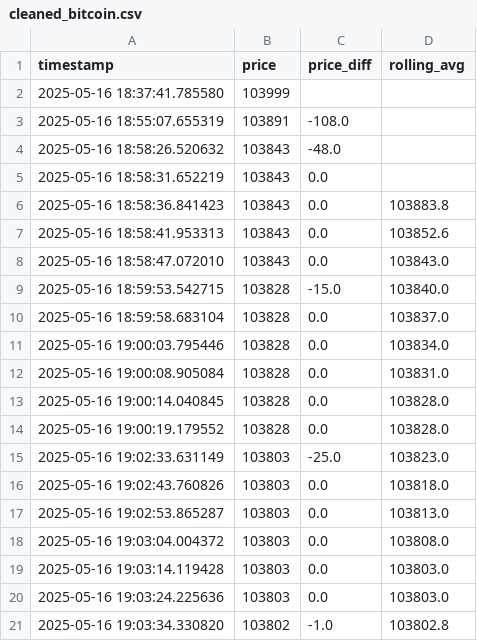
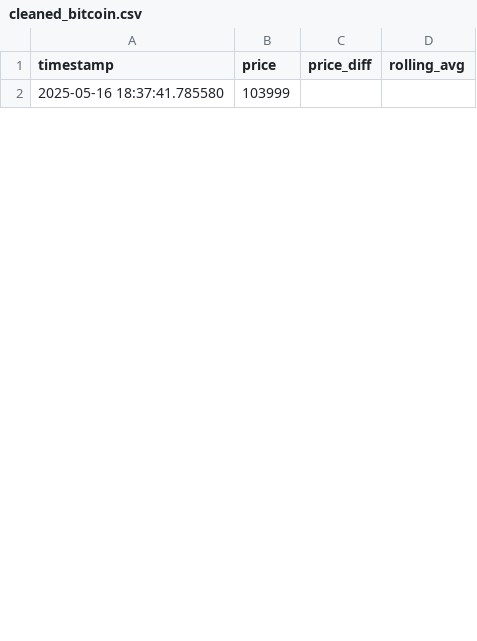
Before and after one commit to causify-ai/tutorials, a CSV file: DATA605/Spring2025/projects/TutorTask117_Spring2025_Real_Time_Bitcoin_Price_Data_Processing_with_DVC/docker_data605_style/data/cleaned_bitcoin.csv, drawn as a sheet; only a part is shown; the diff covers the shown part only.

```diff
--- a/DATA605/Spring2025/projects/TutorTask117_Spring2025_Real_Time_Bitcoin_Price_Data_Processing_with_DVC/docker_data605_style/data/cleaned_bitcoin.csv
+++ b/DATA605/Spring2025/projects/TutorTask117_Spring2025_Real_Time_Bitcoin_Price_Data_Processing_with_DVC/docker_data605_style/data/cleaned_bitcoin.csv
@@ -2,20 +2 @@ timestamp,price,price_diff,rolling_avg
 2025-05-16 18:37:41.785580,103999,,
-2025-05-16 18:55:07.655319,103891,-108.0,
-2025-05-16 18:58:26.520632,103843,-48.0,
-2025-05-16 18:58:31.652219,103843,0.0,
-2025-05-16 18:58:36.841423,103843,0.0,103883.8
-2025-05-16 18:58:41.953313,103843,0.0,103852.6
-2025-05-16 18:58:47.072010,103843,0.0,103843.0
-2025-05-16 18:59:53.542715,103828,-15.0,103840.0
-2025-05-16 18:59:58.683104,103828,0.0,103837.0
-2025-05-16 19:00:03.795446,103828,0.0,103834.0
-2025-05-16 19:00:08.905084,103828,0.0,103831.0
-2025-05-16 19:00:14.040845,103828,0.0,103828.0
-2025-05-16 19:00:19.179552,103828,0.0,103828.0
-2025-05-16 19:02:33.631149,103803,-25.0,103823.0
-2025-05-16 19:02:43.760826,103803,0.0,103818.0
-2025-05-16 19:02:53.865287,103803,0.0,103813.0
-2025-05-16 19:03:04.004372,103803,0.0,103808.0
-2025-05-16 19:03:14.119428,103803,0.0,103803.0
-2025-05-16 19:03:24.225636,103803,0.0,103803.0
-2025-05-16 19:03:34.330820,103802,-1.0,103802.8
```
Also changed, not shown: 5 added rows and 18 removed rows elsewhere in this file, DATA605/Spring2025/projects/TutorTask117_Spring2025_Real_Time_Bitcoin_Price_Data_Processing_with_DVC/docker_data605_style/data/bitcoin_prices.csv, 4 other files.
